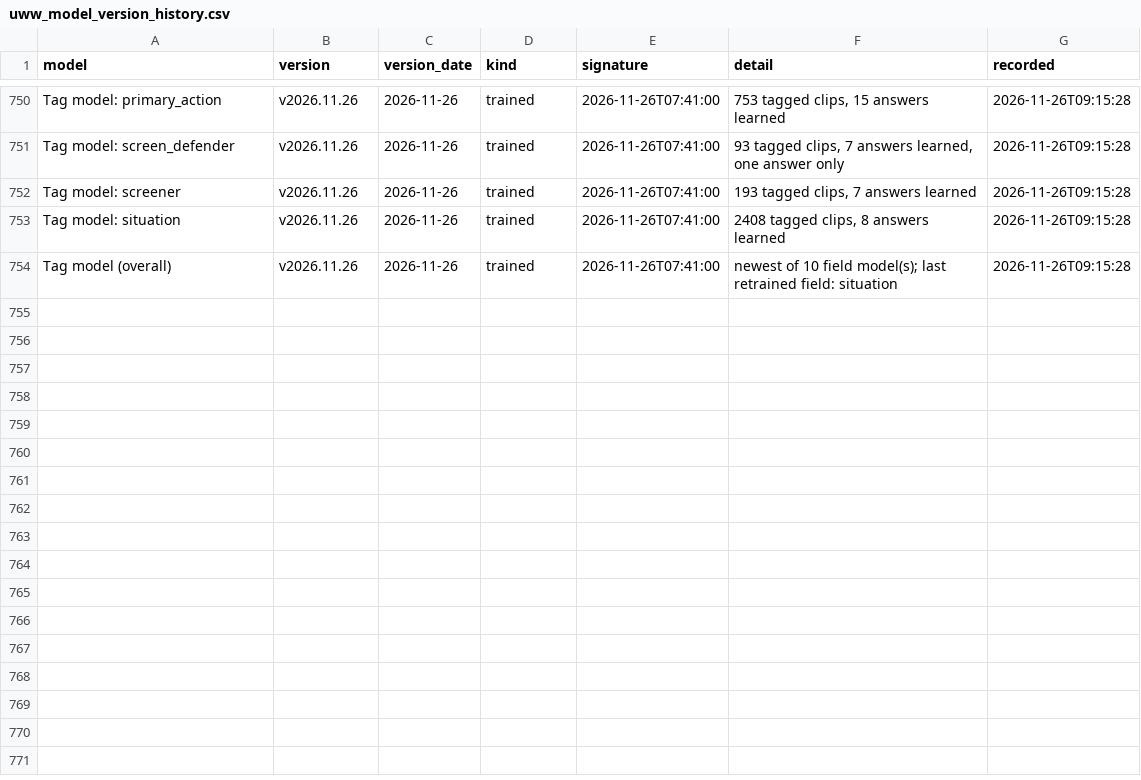
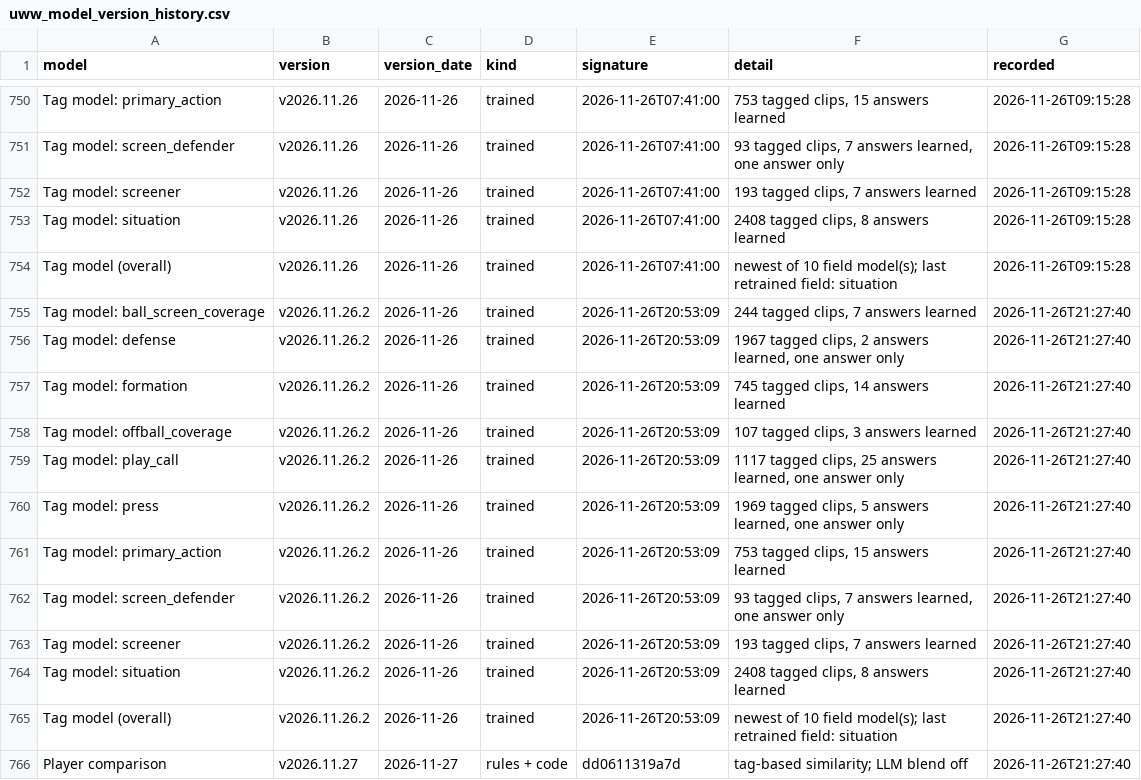
Before and after one commit to fritschcm272/uwwmensbball, a CSV file: data/uww_model_version_history.csv, drawn as a sheet; only a part is shown, gaps mark what is left out.

Commit message:
models: app data (8 file(s)) -- 2026-11-26 21:27

```diff
--- a/data/uww_model_version_history.csv
+++ b/data/uww_model_version_history.csv
@@ -754 +754,13 @@ Tag model: situation,v2026.11.26,2026-11-26,trained,2026-11-26T07:41:00,"2408 ta
 Tag model (overall),v2026.11.26,2026-11-26,trained,2026-11-26T07:41:00,newest of 10 field model(s); last retrained field: situation,2026-11-26T09:15:28
+Tag model: ball_screen_coverage,v2026.11.26.2,2026-11-26,trained,2026-11-26T20:53:09,"244 tagged clips, 7 answers learned",2026-11-26T21:27:40
+Tag model: defense,v2026.11.26.2,2026-11-26,trained,2026-11-26T20:53:09,"1967 tagged clips, 2 answers learned, one answer only",2026-11-26T21:27:40
+Tag model: formation,v2026.11.26.2,2026-11-26,trained,2026-11-26T20:53:09,"745 tagged clips, 14 answers learned",2026-11-26T21:27:40
+Tag model: offball_coverage,v2026.11.26.2,2026-11-26,trained,2026-11-26T20:53:09,"107 tagged clips, 3 answers learned",2026-11-26T21:27:40
+Tag model: play_call,v2026.11.26.2,2026-11-26,trained,2026-11-26T20:53:09,"1117 tagged clips, 25 answers learned, one answer only",2026-11-26T21:27:40
+Tag model: press,v2026.11.26.2,2026-11-26,trained,2026-11-26T20:53:09,"1969 tagged clips, 5 answers learned, one answer only",2026-11-26T21:27:40
+Tag model: primary_action,v2026.11.26.2,2026-11-26,trained,2026-11-26T20:53:09,"753 tagged clips, 15 answers learned",2026-11-26T21:27:40
+Tag model: screen_defender,v2026.11.26.2,2026-11-26,trained,2026-11-26T20:53:09,"93 tagged clips, 7 answers learned, one answer only",2026-11-26T21:27:40
+Tag model: screener,v2026.11.26.2,2026-11-26,trained,2026-11-26T20:53:09,"193 tagged clips, 7 answers learned",2026-11-26T21:27:40
+Tag model: situation,v2026.11.26.2,2026-11-26,trained,2026-11-26T20:53:09,"2408 tagged clips, 8 answers learned",2026-11-26T21:27:40
+Tag model (overall),v2026.11.26.2,2026-11-26,trained,2026-11-26T20:53:09,newest of 10 field model(s); last retrained field: situation,2026-11-26T21:27:40
+Player comparison,v2026.11.27,2026-11-27,rules + code,dd0611319a7d,tag-based similarity; LLM blend off,2026-11-26T21:27:40
```
Also changed, not shown: data/uww_film_quality.csv, data/uww_model_versions.csv, 5 other files.
